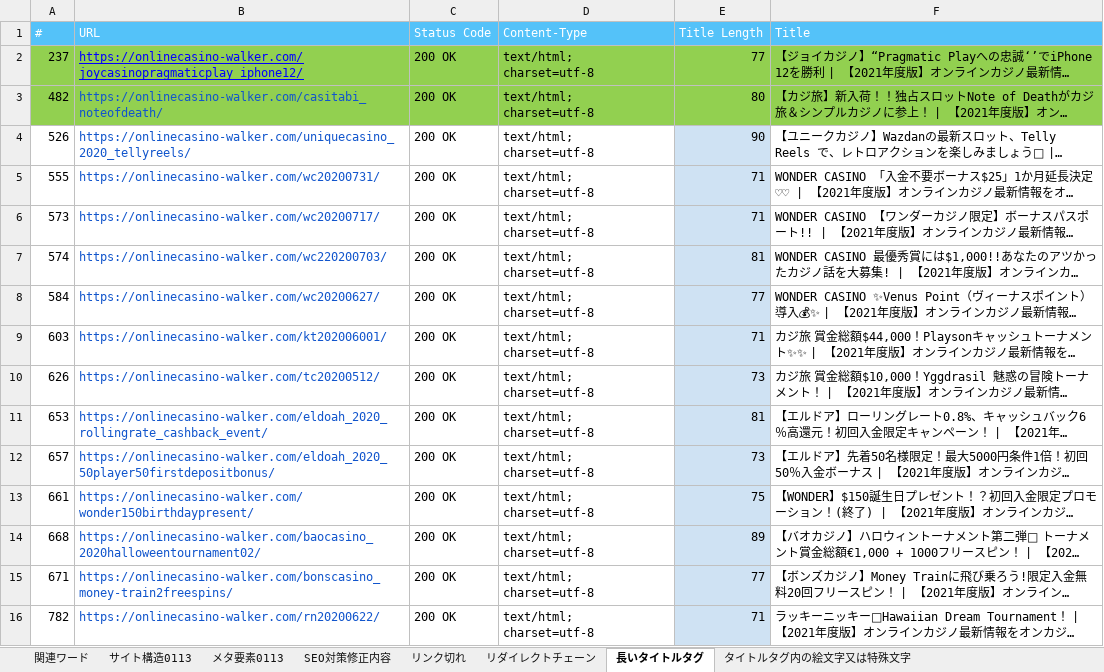
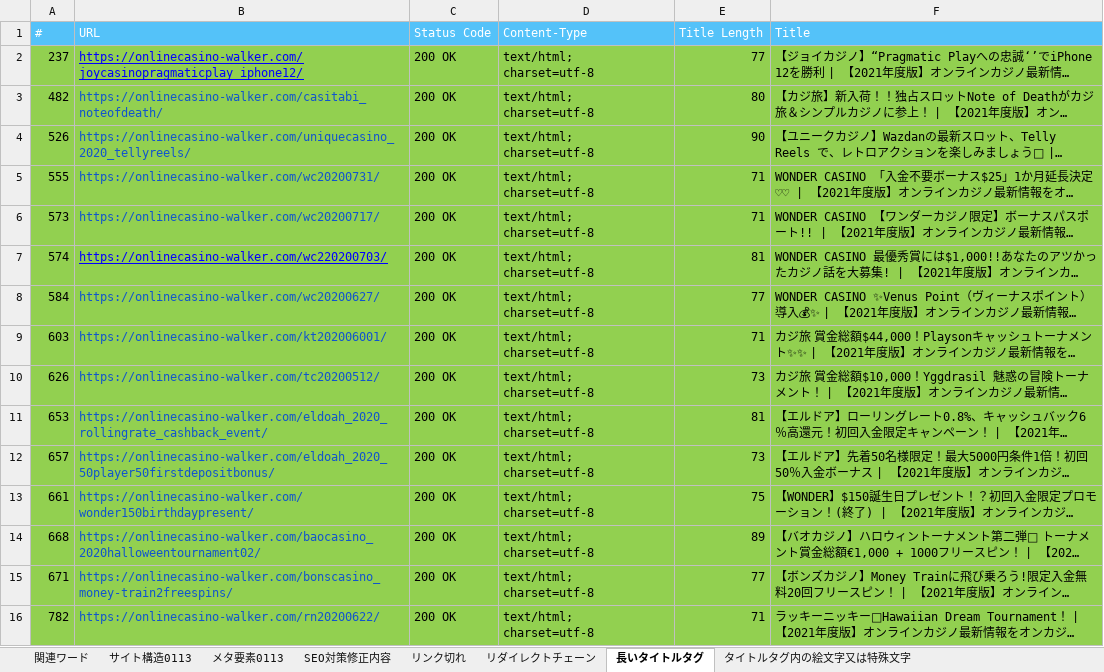
Before and after one commit to sukibayashi/onlinecasinowalkerrankingpage, an Excel workbook: オンラインカジノウォーカー様_SEO対策管理表0113.xlsx, sheet 長いタイトルタグ, drawn as a sheet; long unchanged cells end in …; values as stored, in another font and other column widths than the file's, no borders; the diff names each change by its address in the sheet, - before the commit and + after, or states it on an @@ line.

```diff
--- a/オンラインカジノウォーカー様_SEO対策管理表0113.xlsx (sheet 長いタイトルタグ)
+++ b/オンラインカジノウォーカー様_SEO対策管理表0113.xlsx (sheet 長いタイトルタグ)
-A4:D16 fill: none
+A4:D16 fill: #92D050
-E4:E16 fill: #CFE2F3
+E4:E16 fill: #92D050
-F4:F16 fill: none
+F4:F16 fill: #92D050
@@ B7 underline: off → on, text colour: #1155CC → #0000FF @@
```
Also changed, not shown: sheet SEO対策修正内容, 9 other files.
